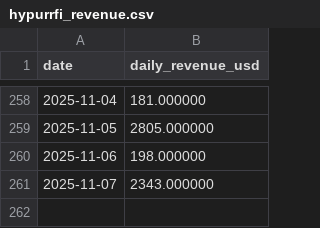
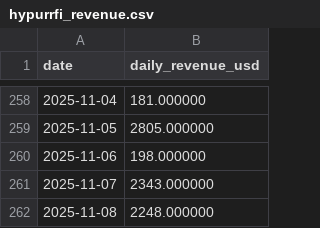
Before and after one commit to ktabes/dune-hypurrfi-analytics, a CSV file: data/hypurrfi_revenue.csv, drawn as a sheet; only a part is shown, gaps mark what is left out.

```diff
--- a/data/hypurrfi_revenue.csv
+++ b/data/hypurrfi_revenue.csv
@@ -261 +261,2 @@ date,daily_revenue_usd
 2025-11-07,2343.000000
+2025-11-08,2248.000000
```
Also changed, not shown: data/hypurrfi_tvl.csv, 2 other files.
